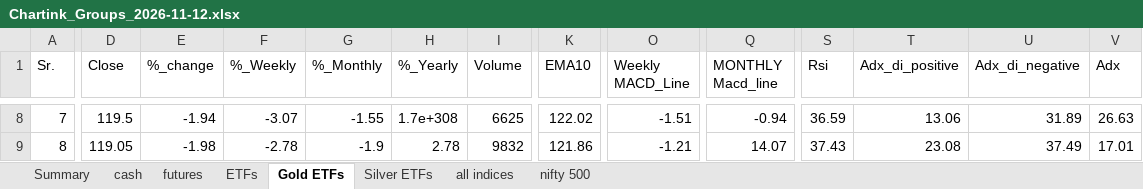
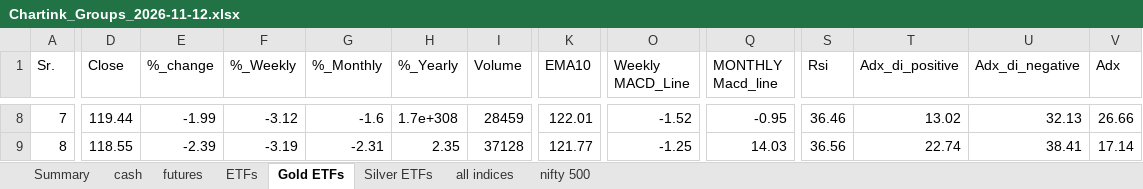
Before and after one commit to mohilsanghavi/Tlive, an Excel workbook: data/Chartink_Groups_2026-11-12.xlsx, sheet Gold ETFs, drawn as a sheet; only a part is shown, gaps mark what is left out; values as stored, in another font and other column widths than the file's, no borders; the diff covers the shown part only; the diff names each change by its address in the sheet, - before the commit and + after, or states it on an @@ line.

```diff
--- a/data/Chartink_Groups_2026-11-12.xlsx (sheet Gold ETFs)
+++ b/data/Chartink_Groups_2026-11-12.xlsx (sheet Gold ETFs)
-D8 (Close): 119.5
+D8 (Close): 119.44
-E8 (%_change): -1.94
+E8 (%_change): -1.99
-F8 (%_Weekly): -3.07
+F8 (%_Weekly): -3.12
-G8 (%_Monthly): -1.55
+G8 (%_Monthly): -1.6
-I8 (Volume): 6625
+I8 (Volume): 28459
-K8 (EMA10): 122.02
+K8 (EMA10): 122.01
-O8 (Weekly MACD_Line): -1.51
+O8 (Weekly MACD_Line): -1.52
-Q8 (MONTHLY Macd_line): -0.94
+Q8 (MONTHLY Macd_line): -0.95
-S8 (Rsi): 36.59
+S8 (Rsi): 36.46
-T8 (Adx_di_positive): 13.06
+T8 (Adx_di_positive): 13.02
-U8 (Adx_di_negative): 31.89
+U8 (Adx_di_negative): 32.13
-V8 (Adx): 26.63
+V8 (Adx): 26.66
-D9 (Close): 119.05
+D9 (Close): 118.55
-E9 (%_change): -1.98
+E9 (%_change): -2.39
-F9 (%_Weekly): -2.78
+F9 (%_Weekly): -3.19
-G9 (%_Monthly): -1.9
+G9 (%_Monthly): -2.31
-H9 (%_Yearly): 2.78
+H9 (%_Yearly): 2.35
-I9 (Volume): 9832
+I9 (Volume): 37128
-K9 (EMA10): 121.86
+K9 (EMA10): 121.77
-O9 (Weekly MACD_Line): -1.21
+O9 (Weekly MACD_Line): -1.25
-Q9 (MONTHLY Macd_line): 14.07
+Q9 (MONTHLY Macd_line): 14.03
-S9 (Rsi): 37.43
+S9 (Rsi): 36.56
-T9 (Adx_di_positive): 23.08
+T9 (Adx_di_positive): 22.74
-U9 (Adx_di_negative): 37.49
+U9 (Adx_di_negative): 38.41
-V9 (Adx): 17.01
+V9 (Adx): 17.14
```
Also changed, not shown: 219 edited cells elsewhere in this sheet, sheet cash, sheet nifty 500, sheet ETFs, sheet futures, sheet all indices, sheet Silver ETFs, 1 more sheet.
